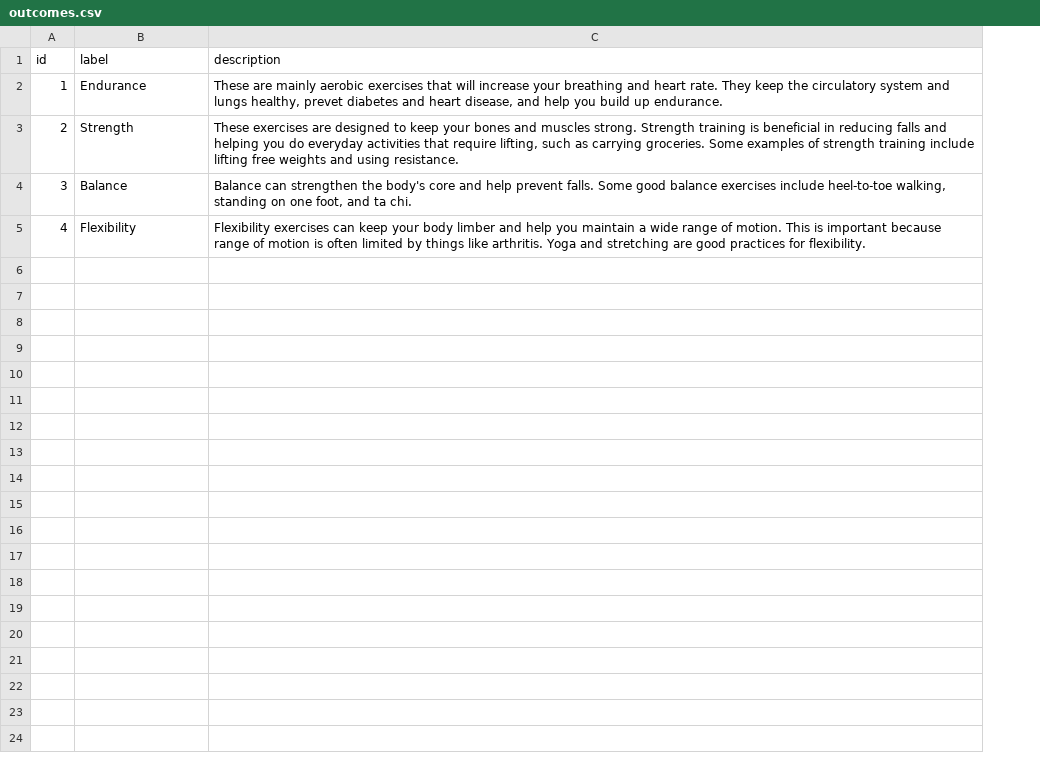
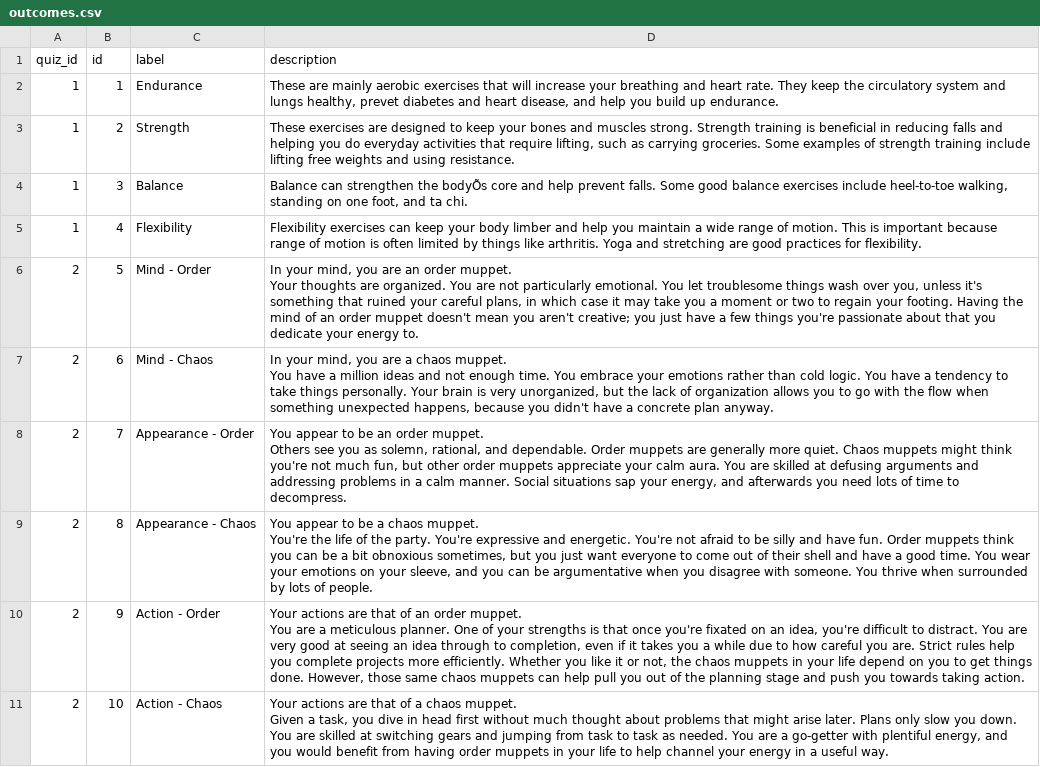
Before and after one commit to kayleiburke/muppet-chaos-order-alignment-test, a CSV file: csvs/outcomes.csv, drawn as a sheet; addresses are those after the commit; ↵ is a line break in a cell; the diff names each change by its address in the sheet, - before the commit and + after, or states it on an @@ line.

```diff
--- a/csvs/outcomes.csv
+++ b/csvs/outcomes.csv
+column A (quiz_id), rows 2-5: all 1
-D4 (description): …strengthen the body's core and…
+D4 (description): …strengthen the bodyÕs core and…
+row 6: 2 | 5 | Mind - Order | In your mind, you are an order muppet. ↵ Your thoughts are organized. You are not particularly emotional. You let troublesome things wash over you, unless it's something that ruined your careful plans, in which case it may take you a moment or two to regain your footing. Having the mind of an order muppet doesn't mean you aren't creative; you just have a few things you're passionate about that you dedicate your energy to.
+row 7: 2 | 6 | Mind - Chaos | In your mind, you are a chaos muppet. ↵ You have a million ideas and not enough time. You embrace your emotions rather than cold logic. You have a tendency to take things personally. Your brain is very unorganized, but the lack of organization allows you to go with the flow when something unexpected happens, because you didn't have a concrete plan anyway.
+row 8: 2 | 7 | Appearance - Order | You appear to be an order muppet. ↵ Others see you as solemn, rational, and dependable. Order muppets are generally more quiet. Chaos muppets might think you're not much fun, but other order muppets appreciate your calm aura. You are skilled at defusing arguments and addressing problems in a calm manner. Social situations sap your energy, and afterwards you need lots of time to decompress.
+row 9: 2 | 8 | Appearance - Chaos | You appear to be a chaos muppet. ↵ You're the life of the party. You're expressive and energetic. You're not afraid to be silly and have fun. Order muppets think you can be a bit obnoxious sometimes, but you just want everyone to come out of their shell and have a good time. You wear your emotions on your sleeve, and you can be argumentative when you disagree with someone. You thrive when surrounded by lots of people.
+row 10: 2 | 9 | Action - Order | Your actions are that of an order muppet. ↵ You are a meticulous planner. One of your strengths is that once you're fixated on an idea, you're difficult to distract. You are very good at seeing an idea through to completion, even if it takes you a while due to how careful you are. Strict rules help you complete projects more efficiently. Whether you like it or not, the chaos muppets in your life depend on you to get things done. However, those same chaos muppets can help pull you out of the planning stage and push you towards taking action.
+row 11: 2 | 10 | Action - Chaos | Your actions are that of a chaos muppet. ↵ Given a task, you dive in head first without much thought about problems that might arise later. Plans only slow you down. You are skilled at switching gears and jumping from task to task as needed. You are a go-getter with plentiful energy, and you would benefit from having order muppets in your life to help channel your energy in a useful way.
```
Also changed, not shown: csvs/choices.csv, csvs/choices_outcomes.csv, 1 other file.
